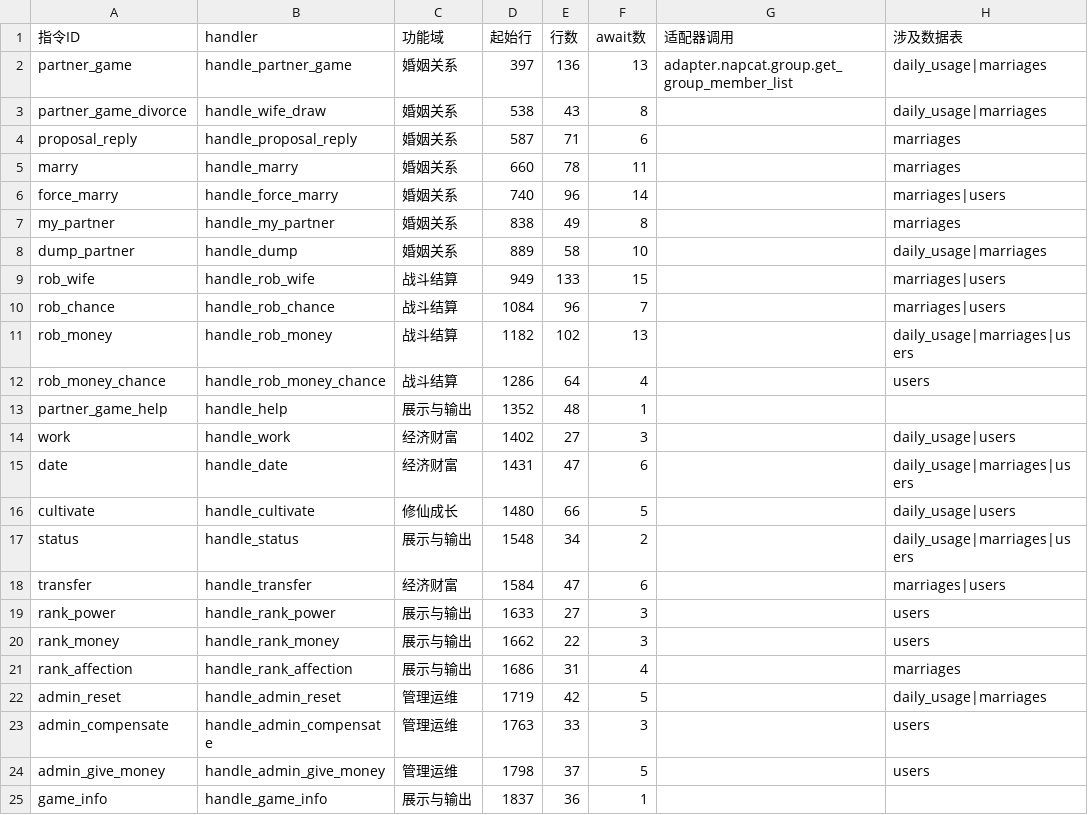
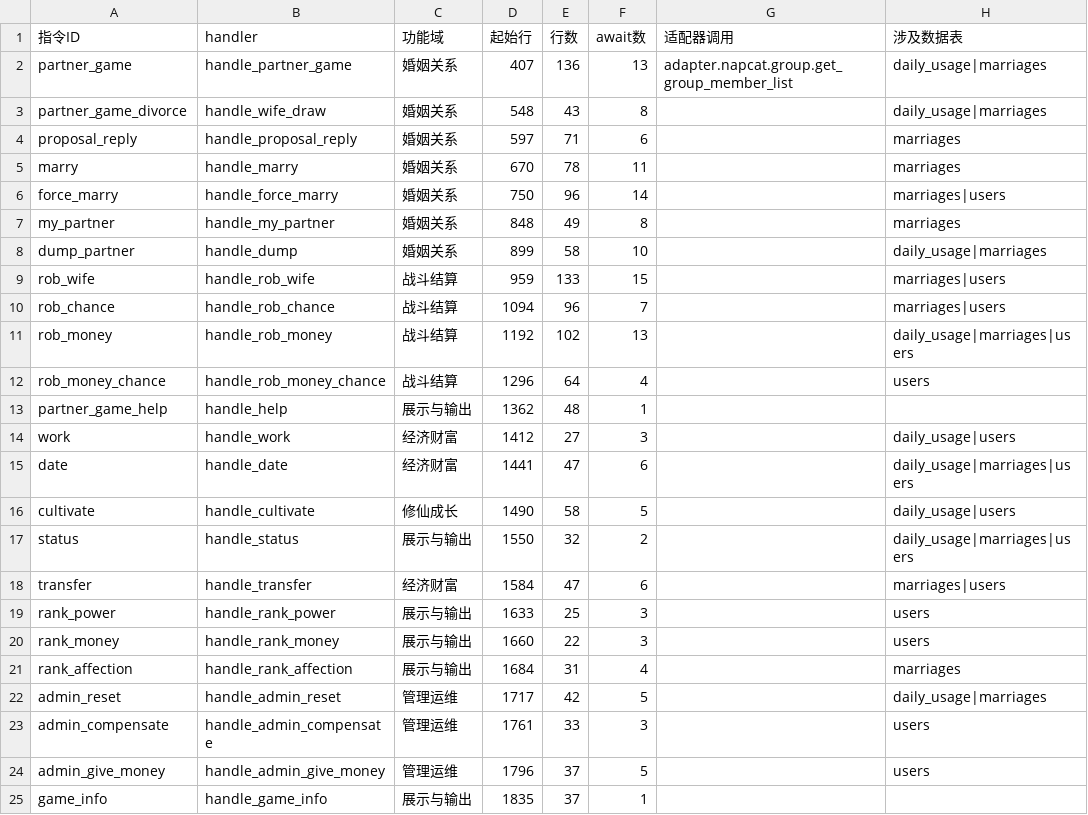
Before and after one commit to tianditongcuo/partner-game, a CSV file: docs/handler_stats.csv, drawn as a sheet; only a part is shown; the diff names each change by its address in the sheet, - before the commit and + after, or states it on an @@ line.

```diff
--- a/docs/handler_stats.csv
+++ b/docs/handler_stats.csv
-D2 (起始行): 397
+D2 (起始行): 407
-D3 (起始行): 538
+D3 (起始行): 548
-D4 (起始行): 587
+D4 (起始行): 597
-D5 (起始行): 660
+D5 (起始行): 670
-D6 (起始行): 740
+D6 (起始行): 750
-D7 (起始行): 838
+D7 (起始行): 848
-D8 (起始行): 889
+D8 (起始行): 899
-D9 (起始行): 949
+D9 (起始行): 959
-D10 (起始行): 1084
+D10 (起始行): 1094
-D11 (起始行): 1182
+D11 (起始行): 1192
-D12 (起始行): 1286
+D12 (起始行): 1296
-D13 (起始行): 1352
+D13 (起始行): 1362
-D14 (起始行): 1402
+D14 (起始行): 1412
-D15 (起始行): 1431
+D15 (起始行): 1441
-D16 (起始行): 1480
+D16 (起始行): 1490
-E16 (行数): 66
+E16 (行数): 58
-D17 (起始行): 1548
+D17 (起始行): 1550
-E17 (行数): 34
+E17 (行数): 32
-E19 (行数): 27
+E19 (行数): 25
-D20 (起始行): 1662
+D20 (起始行): 1660
-D21 (起始行): 1686
+D21 (起始行): 1684
-D22 (起始行): 1719
+D22 (起始行): 1717
-D23 (起始行): 1763
+D23 (起始行): 1761
-D24 (起始行): 1798
+D24 (起始行): 1796
-D25 (起始行): 1837
+D25 (起始行): 1835
-E25 (行数): 36
+E25 (行数): 37
```
Also changed, not shown: 8 other files.
